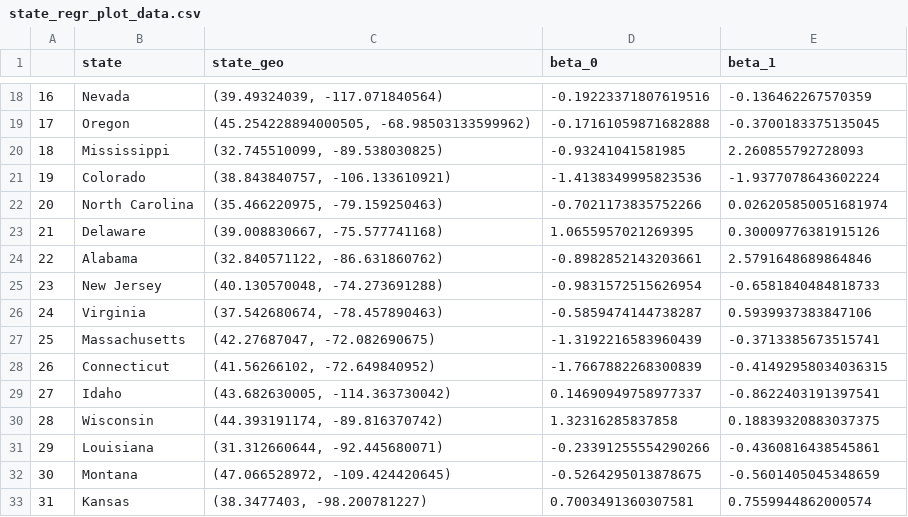
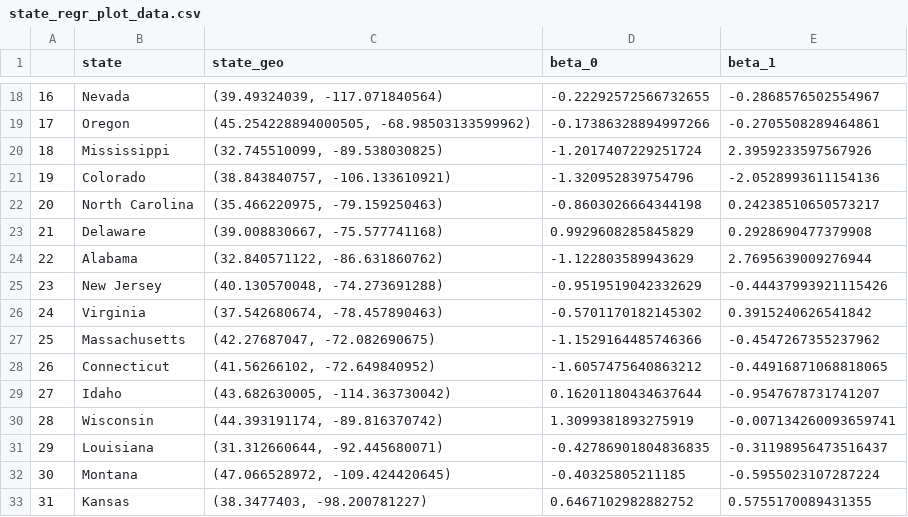
Before and after one commit to largeface-cat/datathon-team30, a CSV file: state_regr_plot_data.csv, drawn as a sheet; only a part is shown, gaps mark what is left out; the diff covers the shown part only.

```diff
--- a/state_regr_plot_data.csv
+++ b/state_regr_plot_data.csv
@@ -18,16 +18,16 @@
-16,Nevada,"(39.49324039, -117.071840564)",-0.19223371807619516,-0.136462267570359
-17,Oregon,"(45.254228894000505, -68.98503133599962)",-0.17161059871682888,-0.3700183375135045
-18,Mississippi,"(32.745510099, -89.538030825)",-0.93241041581985,2.260855792728093
-19,Colorado,"(38.843840757, -106.133610921)",-1.4138349995823536,-1.9377078643602224
-20,North Carolina,"(35.466220975, -79.159250463)",-0.7021173835752266,0.026205850051681974
-21,Delaware,"(39.008830667, -75.577741168)",1.0655957021269395,0.30009776381915126
-22,Alabama,"(32.840571122, -86.631860762)",-0.8982852143203661,2.5791648689864846
-23,New Jersey,"(40.130570048, -74.273691288)",-0.9831572515626954,-0.6581840484818733
-24,Virginia,"(37.542680674, -78.457890463)",-0.5859474144738287,0.5939937383847106
-25,Massachusetts,"(42.27687047, -72.082690675)",-1.3192216583960439,-0.3713385673515741
-26,Connecticut,"(41.56266102, -72.649840952)",-1.7667882268300839,-0.41492958034036315
-27,Idaho,"(43.682630005, -114.363730042)",0.14690949758977337,-0.8622403191397541
-28,Wisconsin,"(44.393191174, -89.816370742)",1.32316285837858,0.18839320883037375
-29,Louisiana,"(31.312660644, -92.445680071)",-0.23391255554290266,-0.4360816438545861
-30,Montana,"(47.066528972, -109.424420645)",-0.5264295013878675,-0.5601405045348659
-31,Kansas,"(38.3477403, -98.200781227)",0.7003491360307581,0.7559944862000574
+16,Nevada,"(39.49324039, -117.071840564)",-0.22292572566732655,-0.2868576502554967
+17,Oregon,"(45.254228894000505, -68.98503133599962)",-0.17386328894997266,-0.2705508289464861
+18,Mississippi,"(32.745510099, -89.538030825)",-1.2017407229251724,2.3959233597567926
+19,Colorado,"(38.843840757, -106.133610921)",-1.320952839754796,-2.0528993611154136
+20,North Carolina,"(35.466220975, -79.159250463)",-0.8603026664344198,0.24238510650573217
+21,Delaware,"(39.008830667, -75.577741168)",0.9929608285845829,0.2928690477379908
+22,Alabama,"(32.840571122, -86.631860762)",-1.122803589943629,2.7695639009276944
+23,New Jersey,"(40.130570048, -74.273691288)",-0.9519519042332629,-0.44437993921115426
+24,Virginia,"(37.542680674, -78.457890463)",-0.5701170182145302,0.3915240626541842
+25,Massachusetts,"(42.27687047, -72.082690675)",-1.1529164485746366,-0.4547267355237962
+26,Connecticut,"(41.56266102, -72.649840952)",-1.6057475640863212,-0.44916871068818065
+27,Idaho,"(43.682630005, -114.363730042)",0.16201180434637644,-0.9547678731741207
+28,Wisconsin,"(44.393191174, -89.816370742)",1.3099381893275919,-0.007134260093659741
+29,Louisiana,"(31.312660644, -92.445680071)",-0.42786901804836835,-0.31198956473516437
+30,Montana,"(47.066528972, -109.424420645)",-0.40325805211185,-0.5955023107287224
+31,Kansas,"(38.3477403, -98.200781227)",0.6467102982882752,0.5755170089431355
```
Also changed, not shown: 70 edited cells elsewhere in this file, 1 other file.
